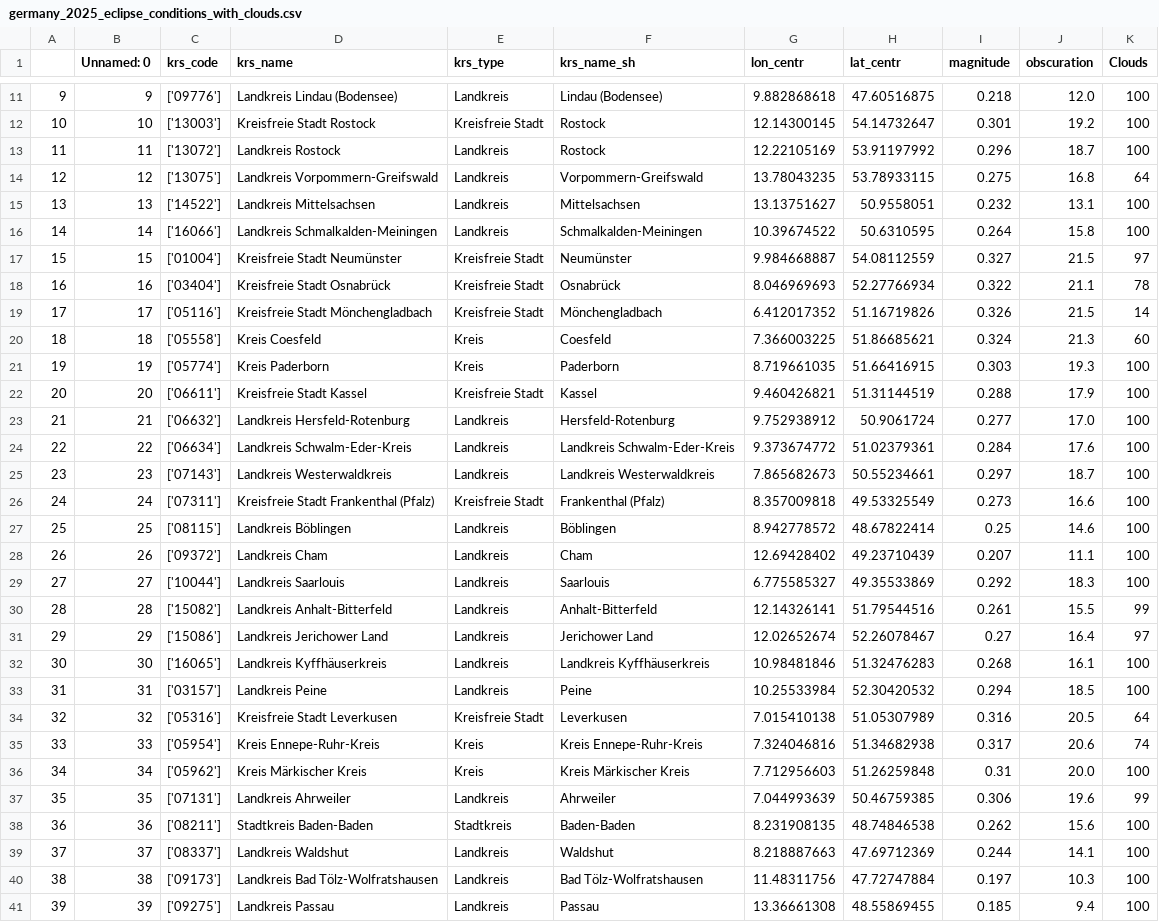
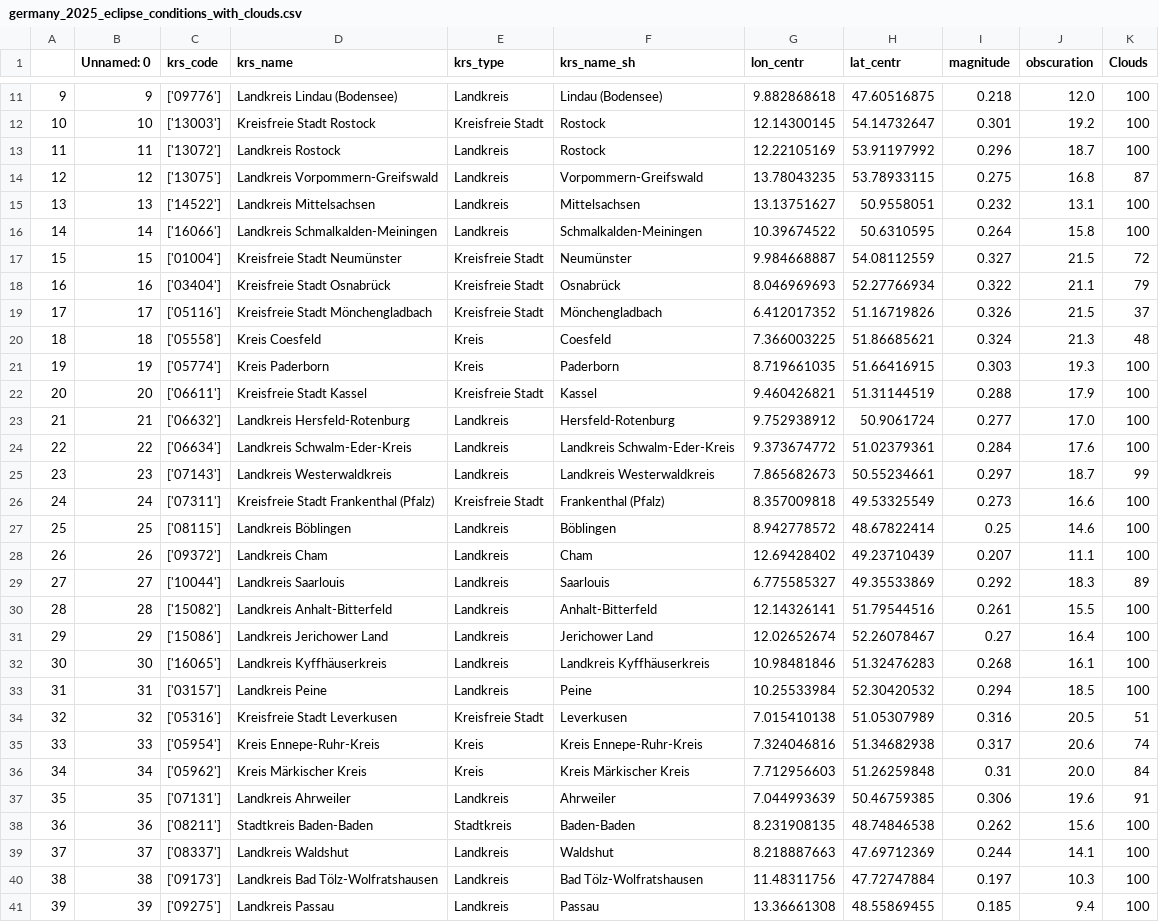
Before and after one commit to danielrawinski/eclipsepreference, a CSV file: germany_2025_eclipse_conditions_with_clouds.csv, drawn as a sheet; only a part is shown, gaps mark what is left out; the diff covers the shown part only.

```diff
--- a/germany_2025_eclipse_conditions_with_clouds.csv
+++ b/germany_2025_eclipse_conditions_with_clouds.csv
@@ -13,9 +13,9 @@
 11;11;['13072'];Landkreis Rostock;Landkreis;Rostock;12.22105169;53.91197992;0.296;18.7;100
-12;12;['13075'];Landkreis Vorpommern-Greifswald;Landkreis;Vorpommern-Greifswald;13.78043235;53.78933115;0.275;16.8;64
+12;12;['13075'];Landkreis Vorpommern-Greifswald;Landkreis;Vorpommern-Greifswald;13.78043235;53.78933115;0.275;16.8;87
 13;13;['14522'];Landkreis Mittelsachsen;Landkreis;Mittelsachsen;13.13751627;50.9558051;0.232;13.1;100
 14;14;['16066'];Landkreis Schmalkalden-Meiningen;Landkreis;Schmalkalden-Meiningen;10.39674522;50.6310595;0.264;15.8;100
-15;15;['01004'];Kreisfreie Stadt Neumünster;Kreisfreie Stadt;Neumünster;9.984668887;54.08112559;0.327;21.5;97
-16;16;['03404'];Kreisfreie Stadt Osnabrück;Kreisfreie Stadt;Osnabrück;8.046969693;52.27766934;0.322;21.1;78
-17;17;['05116'];Kreisfreie Stadt Mönchengladbach;Kreisfreie Stadt;Mönchengladbach;6.412017352;51.16719826;0.326;21.5;14
-18;18;['05558'];Kreis Coesfeld;Kreis;Coesfeld;7.366003225;51.86685621;0.324;21.3;60
+15;15;['01004'];Kreisfreie Stadt Neumünster;Kreisfreie Stadt;Neumünster;9.984668887;54.08112559;0.327;21.5;72
+16;16;['03404'];Kreisfreie Stadt Osnabrück;Kreisfreie Stadt;Osnabrück;8.046969693;52.27766934;0.322;21.1;79
+17;17;['05116'];Kreisfreie Stadt Mönchengladbach;Kreisfreie Stadt;Mönchengladbach;6.412017352;51.16719826;0.326;21.5;37
+18;18;['05558'];Kreis Coesfeld;Kreis;Coesfeld;7.366003225;51.86685621;0.324;21.3;48
 19;19;['05774'];Kreis Paderborn;Kreis;Paderborn;8.719661035;51.66416915;0.303;19.3;100
@@ -24,3 +24,3 @@
 22;22;['06634'];Landkreis Schwalm-Eder-Kreis;Landkreis;Landkreis Schwalm-Eder-Kreis;9.373674772;51.02379361;0.284;17.6;100
-23;23;['07143'];Landkreis Westerwaldkreis;Landkreis;Landkreis Westerwaldkreis;7.865682673;50.55234661;0.297;18.7;100
+23;23;['07143'];Landkreis Westerwaldkreis;Landkreis;Landkreis Westerwaldkreis;7.865682673;50.55234661;0.297;18.7;99
 24;24;['07311'];Kreisfreie Stadt Frankenthal (Pfalz);Kreisfreie Stadt;Frankenthal (Pfalz);8.357009818;49.53325549;0.273;16.6;100
@@ -28,11 +28,11 @@
 26;26;['09372'];Landkreis Cham;Landkreis;Cham;12.69428402;49.23710439;0.207;11.1;100
-27;27;['10044'];Landkreis Saarlouis;Landkreis;Saarlouis;6.775585327;49.35533869;0.292;18.3;100
-28;28;['15082'];Landkreis Anhalt-Bitterfeld;Landkreis;Anhalt-Bitterfeld;12.14326141;51.79544516;0.261;15.5;99
-29;29;['15086'];Landkreis Jerichower Land;Landkreis;Jerichower Land;12.02652674;52.26078467;0.27;16.4;97
+27;27;['10044'];Landkreis Saarlouis;Landkreis;Saarlouis;6.775585327;49.35533869;0.292;18.3;89
+28;28;['15082'];Landkreis Anhalt-Bitterfeld;Landkreis;Anhalt-Bitterfeld;12.14326141;51.79544516;0.261;15.5;100
+29;29;['15086'];Landkreis Jerichower Land;Landkreis;Jerichower Land;12.02652674;52.26078467;0.27;16.4;100
 30;30;['16065'];Landkreis Kyffhäuserkreis;Landkreis;Landkreis Kyffhäuserkreis;10.98481846;51.32476283;0.268;16.1;100
 31;31;['03157'];Landkreis Peine;Landkreis;Peine;10.25533984;52.30420532;0.294;18.5;100
-32;32;['05316'];Kreisfreie Stadt Leverkusen;Kreisfreie Stadt;Leverkusen;7.015410138;51.05307989;0.316;20.5;64
+32;32;['05316'];Kreisfreie Stadt Leverkusen;Kreisfreie Stadt;Leverkusen;7.015410138;51.05307989;0.316;20.5;51
 33;33;['05954'];Kreis Ennepe-Ruhr-Kreis;Kreis;Kreis Ennepe-Ruhr-Kreis;7.324046816;51.34682938;0.317;20.6;74
-34;34;['05962'];Kreis Märkischer Kreis;Kreis;Kreis Märkischer Kreis;7.712956603;51.26259848;0.31;20.0;100
-35;35;['07131'];Landkreis Ahrweiler;Landkreis;Ahrweiler;7.044993639;50.46759385;0.306;19.6;99
+34;34;['05962'];Kreis Märkischer Kreis;Kreis;Kreis Märkischer Kreis;7.712956603;51.26259848;0.31;20.0;84
+35;35;['07131'];Landkreis Ahrweiler;Landkreis;Ahrweiler;7.044993639;50.46759385;0.306;19.6;91
 36;36;['08211'];Stadtkreis Baden-Baden;Stadtkreis;Baden-Baden;8.231908135;48.74846538;0.262;15.6;100
```
Also changed, not shown: 131 edited cells elsewhere in this file, poland_2025_eclipse_conditions_with_clouds.csv.
